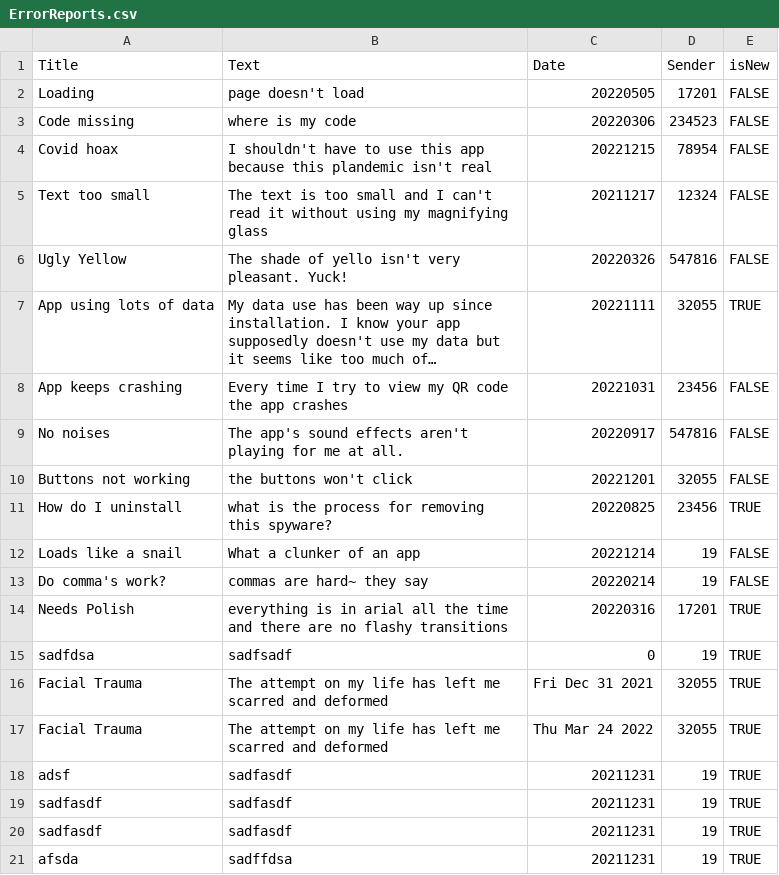
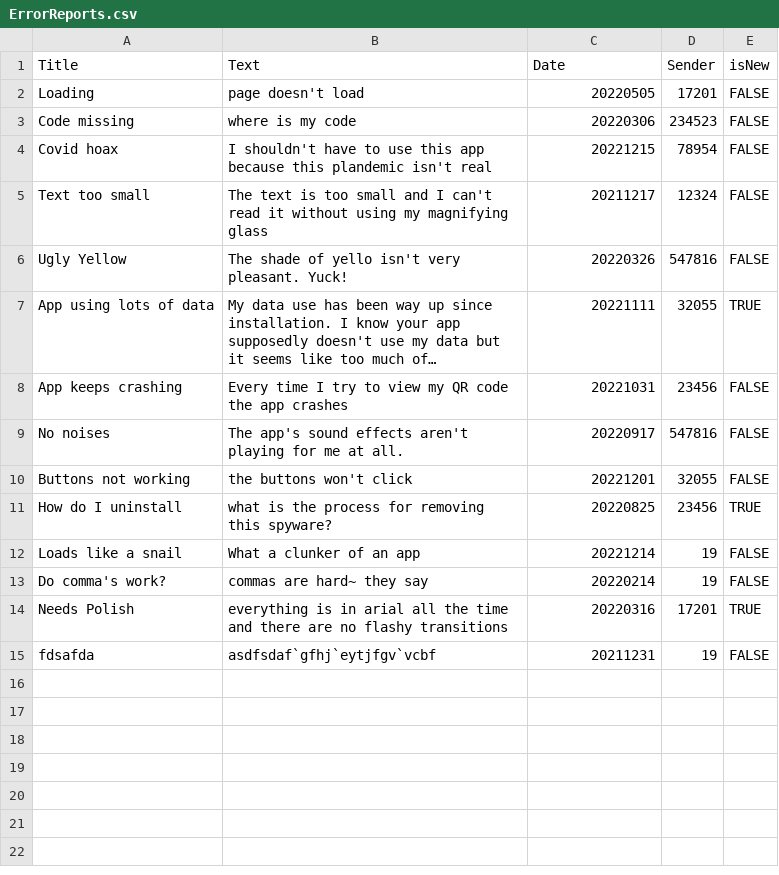
Before and after one commit to csidon/MyCovidApp, a CSV file: database/ErrorReports.csv, drawn as a sheet; long unchanged cells end in ….

Commit message:
database included

```diff
--- a/database/ErrorReports.csv
+++ b/database/ErrorReports.csv
@@ -14,8 +14,2 @@ Do comma's work?,commas are hard~ they say,20220214,19,FALSE
 Needs Polish,everything is in arial all the time and there are no flashy transitions,20220316,17201,TRUE
-sadfdsa,sadfsadf,0,19,TRUE
-Facial Trauma,The attempt on my life has left me scarred and deformed,Fri Dec 31 2021,32055,TRUE
-Facial Trauma,The attempt on my life has left me scarred and deformed,Thu Mar 24 2022,32055,TRUE
-adsf,sadfasdf,20211231,19,TRUE
-sadfasdf,sadfasdf,20211231,19,TRUE
-sadfasdf,sadfasdf,20211231,19,TRUE
-afsda,sadffdsa,20211231,19,TRUE
+fdsafda,asdfsdaf`gfhj`eytjfgv`vcbf,20211231,19,FALSE
```
Also changed, not shown: 1 other file.
